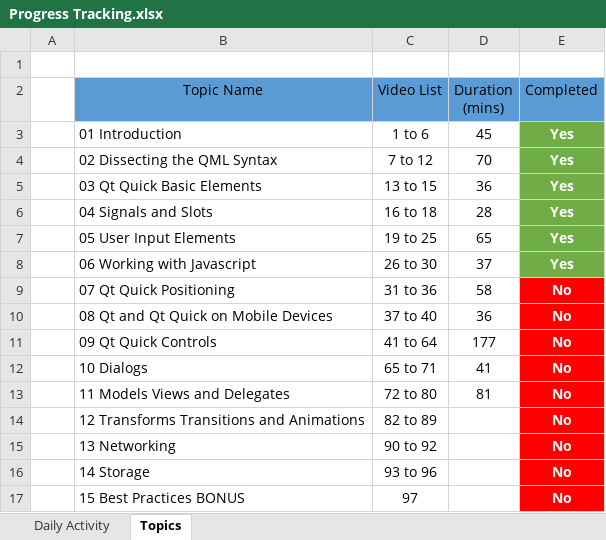
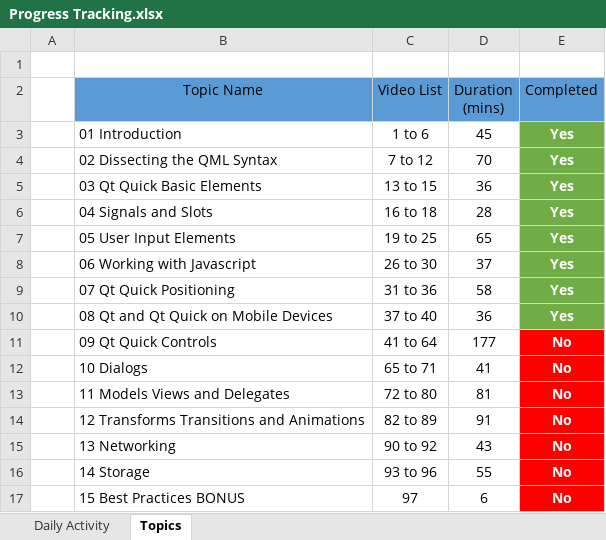
Before and after one commit to vj-learning/Udemy_Qt-Quick-and-QML-For-Beginners-The-Fundamentals, an Excel workbook: Progress Tracking.xlsx, sheet Topics, drawn as a sheet; values as stored, in another font and other column widths than the file's, no borders; the diff names each change by its address in the sheet, - before the commit and + after, or states it on an @@ line.

```diff
--- a/Progress Tracking.xlsx (sheet Topics)
+++ b/Progress Tracking.xlsx (sheet Topics)
-E9:E10 (Completed): No
+E9:E10 (Completed): Yes
-E9:E10 fill: #FF0000
+E9:E10 fill: #70AD47
-D14 (Duration (mins)): (empty)
+D14 (Duration (mins)): 91
-D15 (Duration (mins)): (empty)
+D15 (Duration (mins)): 43
-D16 (Duration (mins)): (empty)
+D16 (Duration (mins)): 55
-D17 (Duration (mins)): (empty)
+D17 (Duration (mins)): 6
```
Also changed, not shown: sheet Daily Activity.
